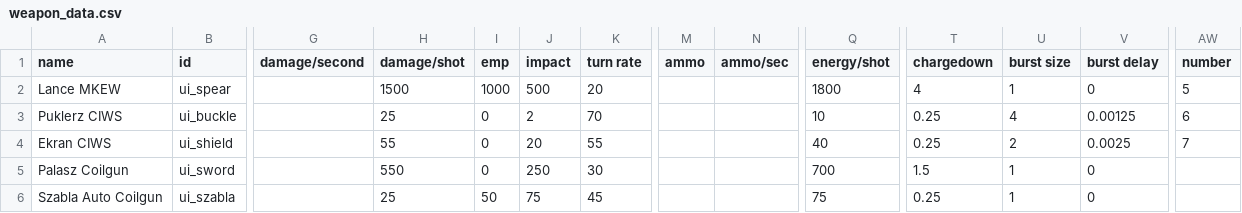
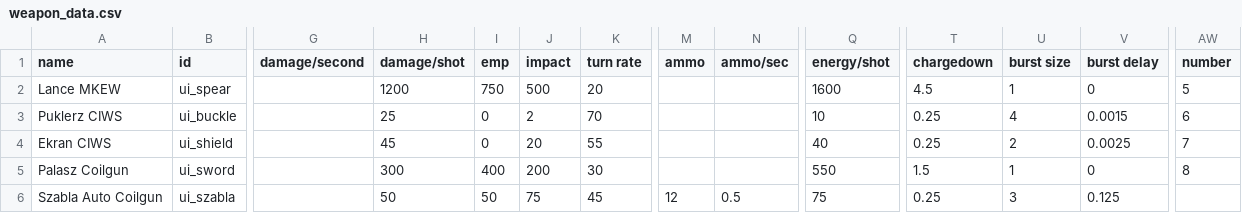
Before and after one commit to MaritimeTech2/Commonwealth-Zimowia-Ivernia, a CSV file: data/weapons/weapon_data.csv, drawn as a sheet; only a part is shown, gaps mark what is left out; the diff names each change by its address in the sheet, - before the commit and + after, or states it on an @@ line.

```diff
--- a/data/weapons/weapon_data.csv
+++ b/data/weapons/weapon_data.csv
-H2 (damage/shot): 1500
+H2 (damage/shot): 1200
-I2 (emp): 1000
+I2 (emp): 750
-Q2 (energy/shot): 1800
+Q2 (energy/shot): 1600
-T2 (chargedown): 4
+T2 (chargedown): 4.5
-V3 (burst delay): 0.00125
+V3 (burst delay): 0.0015
-H4 (damage/shot): 55
+H4 (damage/shot): 45
-H5 (damage/shot): 550
+H5 (damage/shot): 300
-I5 (emp): 0
+I5 (emp): 400
-J5 (impact): 250
+J5 (impact): 200
-Q5 (energy/shot): 700
+Q5 (energy/shot): 550
-AW5 (number): (empty)
+AW5 (number): 8
-H6 (damage/shot): 25
+H6 (damage/shot): 50
-M6 (ammo): (empty)
+M6 (ammo): 12
-N6 (ammo/sec): (empty)
+N6 (ammo/sec): 0.5
-U6 (burst size): 1
+U6 (burst size): 3
-V6 (burst delay): 0
+V6 (burst delay): 0.125
```
Also changed, not shown: data/hulls/ship_data.csv, data/strings/descriptions.csv, 8 other files.
